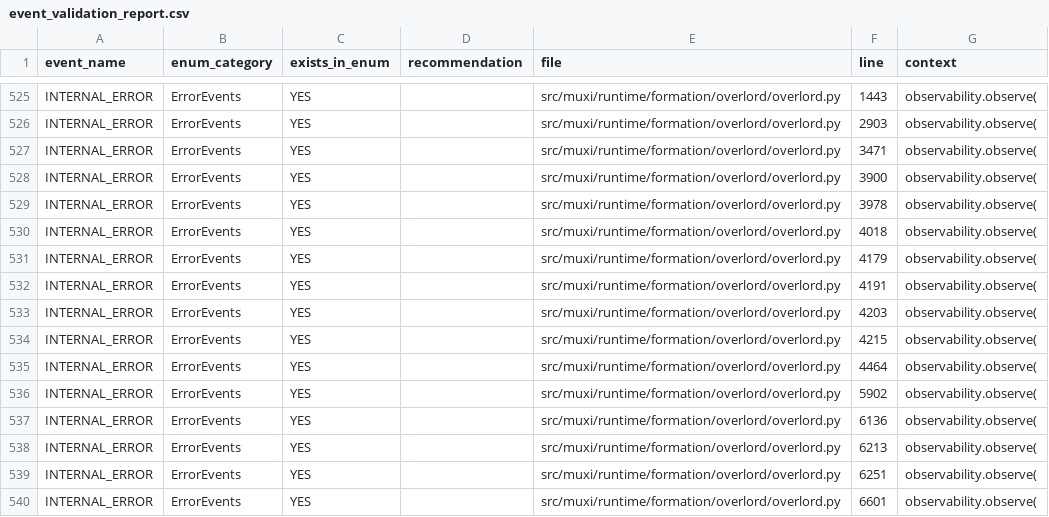
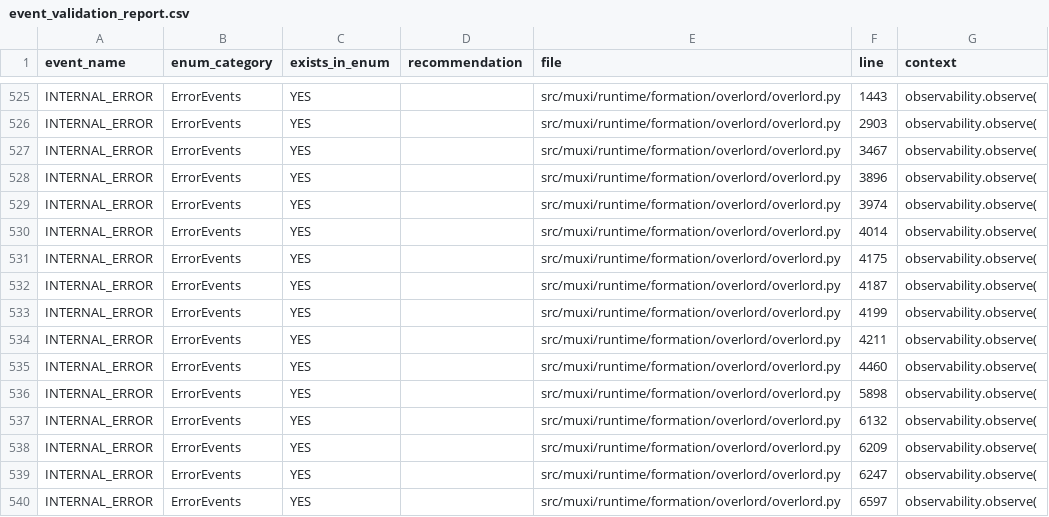
Before and after one commit to muxi-ai/runtime, a CSV file: event_validation_report.csv, drawn as a sheet; only a part is shown, gaps mark what is left out; the diff covers the shown part only.

```diff
--- a/event_validation_report.csv
+++ b/event_validation_report.csv
@@ -526,15 +526,15 @@ INTERNAL_ERROR,ErrorEvents,YES,,src/muxi/runtime/formation/overlord/overlord.py,
 INTERNAL_ERROR,ErrorEvents,YES,,src/muxi/runtime/formation/overlord/overlord.py,2903,observability.observe(
-INTERNAL_ERROR,ErrorEvents,YES,,src/muxi/runtime/formation/overlord/overlord.py,3471,observability.observe(
-INTERNAL_ERROR,ErrorEvents,YES,,src/muxi/runtime/formation/overlord/overlord.py,3900,observability.observe(
-INTERNAL_ERROR,ErrorEvents,YES,,src/muxi/runtime/formation/overlord/overlord.py,3978,observability.observe(
-INTERNAL_ERROR,ErrorEvents,YES,,src/muxi/runtime/formation/overlord/overlord.py,4018,observability.observe(
-INTERNAL_ERROR,ErrorEvents,YES,,src/muxi/runtime/formation/overlord/overlord.py,4179,observability.observe(
-INTERNAL_ERROR,ErrorEvents,YES,,src/muxi/runtime/formation/overlord/overlord.py,4191,observability.observe(
-INTERNAL_ERROR,ErrorEvents,YES,,src/muxi/runtime/formation/overlord/overlord.py,4203,observability.observe(
-INTERNAL_ERROR,ErrorEvents,YES,,src/muxi/runtime/formation/overlord/overlord.py,4215,observability.observe(
-INTERNAL_ERROR,ErrorEvents,YES,,src/muxi/runtime/formation/overlord/overlord.py,4464,observability.observe(
-INTERNAL_ERROR,ErrorEvents,YES,,src/muxi/runtime/formation/overlord/overlord.py,5902,observability.observe(
-INTERNAL_ERROR,ErrorEvents,YES,,src/muxi/runtime/formation/overlord/overlord.py,6136,observability.observe(
-INTERNAL_ERROR,ErrorEvents,YES,,src/muxi/runtime/formation/overlord/overlord.py,6213,observability.observe(
-INTERNAL_ERROR,ErrorEvents,YES,,src/muxi/runtime/formation/overlord/overlord.py,6251,observability.observe(
-INTERNAL_ERROR,ErrorEvents,YES,,src/muxi/runtime/formation/overlord/overlord.py,6601,observability.observe(
+INTERNAL_ERROR,ErrorEvents,YES,,src/muxi/runtime/formation/overlord/overlord.py,3467,observability.observe(
+INTERNAL_ERROR,ErrorEvents,YES,,src/muxi/runtime/formation/overlord/overlord.py,3896,observability.observe(
+INTERNAL_ERROR,ErrorEvents,YES,,src/muxi/runtime/formation/overlord/overlord.py,3974,observability.observe(
+INTERNAL_ERROR,ErrorEvents,YES,,src/muxi/runtime/formation/overlord/overlord.py,4014,observability.observe(
+INTERNAL_ERROR,ErrorEvents,YES,,src/muxi/runtime/formation/overlord/overlord.py,4175,observability.observe(
+INTERNAL_ERROR,ErrorEvents,YES,,src/muxi/runtime/formation/overlord/overlord.py,4187,observability.observe(
+INTERNAL_ERROR,ErrorEvents,YES,,src/muxi/runtime/formation/overlord/overlord.py,4199,observability.observe(
+INTERNAL_ERROR,ErrorEvents,YES,,src/muxi/runtime/formation/overlord/overlord.py,4211,observability.observe(
+INTERNAL_ERROR,ErrorEvents,YES,,src/muxi/runtime/formation/overlord/overlord.py,4460,observability.observe(
+INTERNAL_ERROR,ErrorEvents,YES,,src/muxi/runtime/formation/overlord/overlord.py,5898,observability.observe(
+INTERNAL_ERROR,ErrorEvents,YES,,src/muxi/runtime/formation/overlord/overlord.py,6132,observability.observe(
+INTERNAL_ERROR,ErrorEvents,YES,,src/muxi/runtime/formation/overlord/overlord.py,6209,observability.observe(
+INTERNAL_ERROR,ErrorEvents,YES,,src/muxi/runtime/formation/overlord/overlord.py,6247,observability.observe(
+INTERNAL_ERROR,ErrorEvents,YES,,src/muxi/runtime/formation/overlord/overlord.py,6597,observability.observe(
```
Also changed, not shown: 1 added row and 122 edited cells elsewhere in this file, 5 other files.
